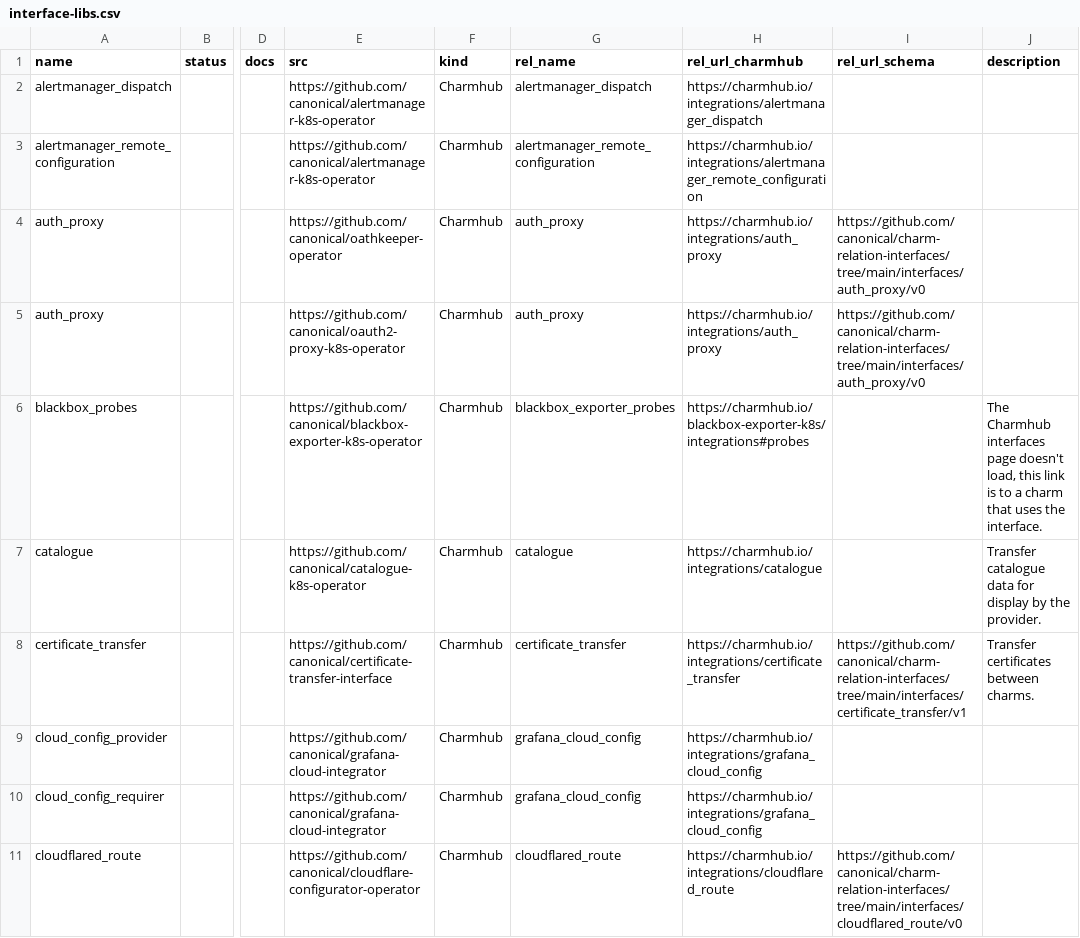
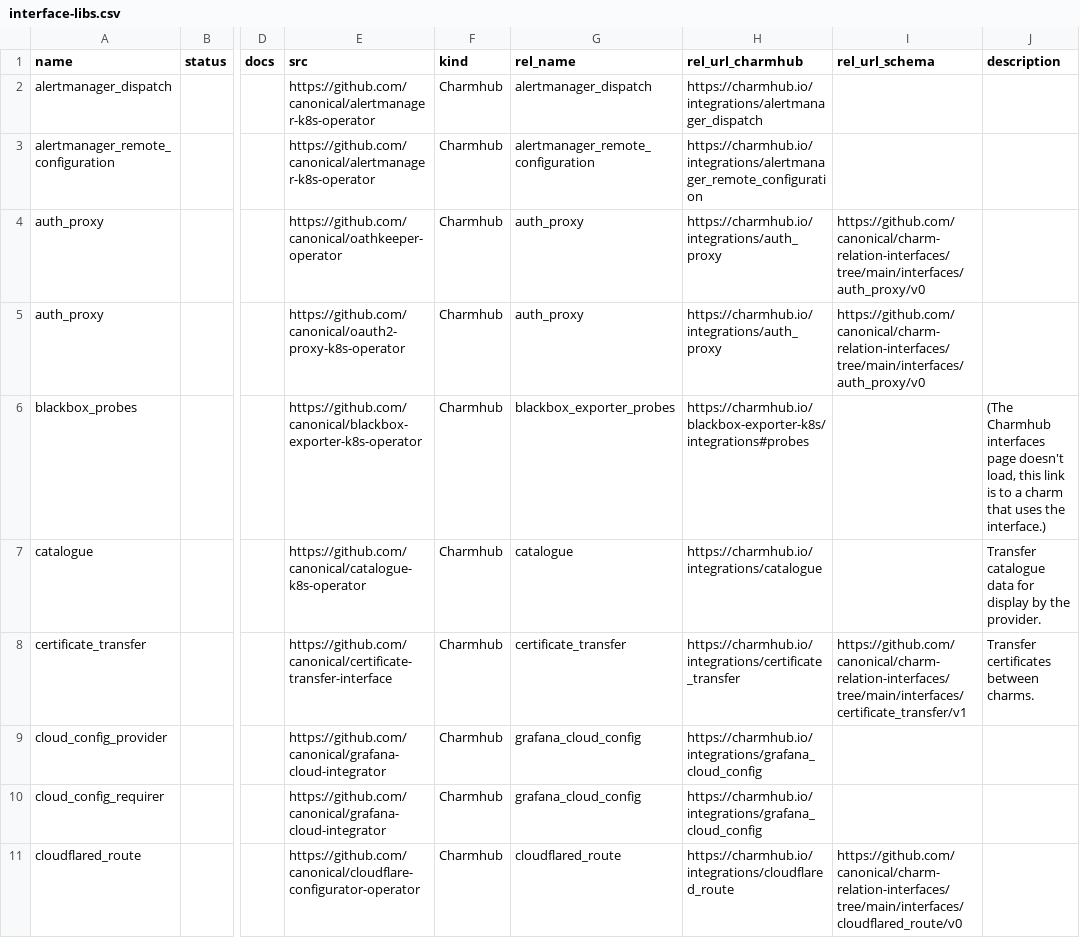
Before and after one commit to james-garner-canonical/charmlibs, a CSV file: _docs/reference/interface-libs.csv, drawn as a sheet; only a part is shown, gaps mark what is left out; the diff covers the shown part only; the diff names each change by its address in the sheet, - before the commit and + after, or states it on an @@ line.

```diff
--- a/_docs/reference/interface-libs.csv
+++ b/_docs/reference/interface-libs.csv
-J6 (description): The Charmhub interfaces page doesn't load, this link is to a charm that uses the interface.
+J6 (description): (The Charmhub interfaces page doesn't load, this link is to a charm that uses the interface.)
```
Also changed, not shown: 2 edited cells elsewhere in this file, 1 other file.
